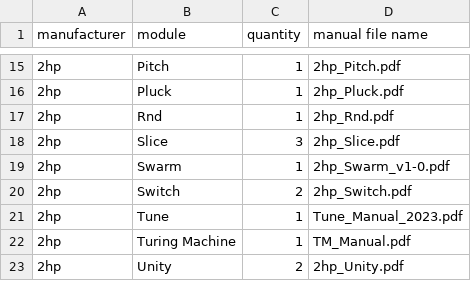
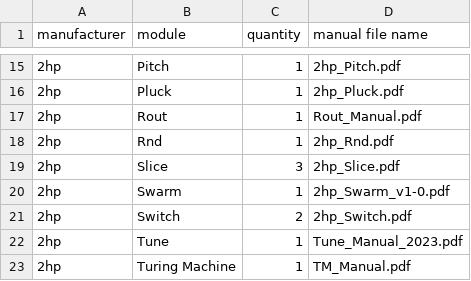
Before and after one commit to nstarke/eurorack-manuals, a CSV file: README.csv, drawn as a sheet; only a part is shown, gaps mark what is left out; the shorter side is filled out with more unchanged rows.

Commit message:
Adding 2hp Rout

```diff
--- a/README.csv
+++ b/README.csv
@@ -16,2 +16,3 @@
 "2hp","Pluck",1,"2hp_Pluck.pdf"
+"2hp","Rout",1,"Rout_Manual.pdf"
 "2hp","Rnd",1,"2hp_Rnd.pdf"
```
Also changed, not shown: 1 other file.
